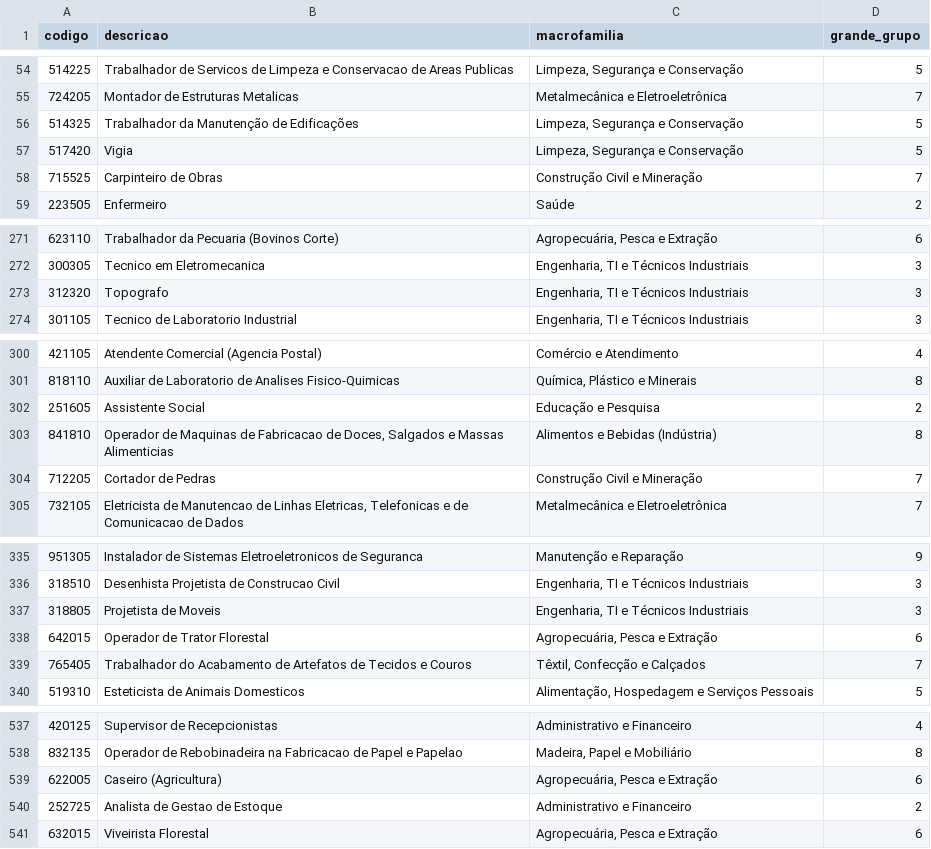
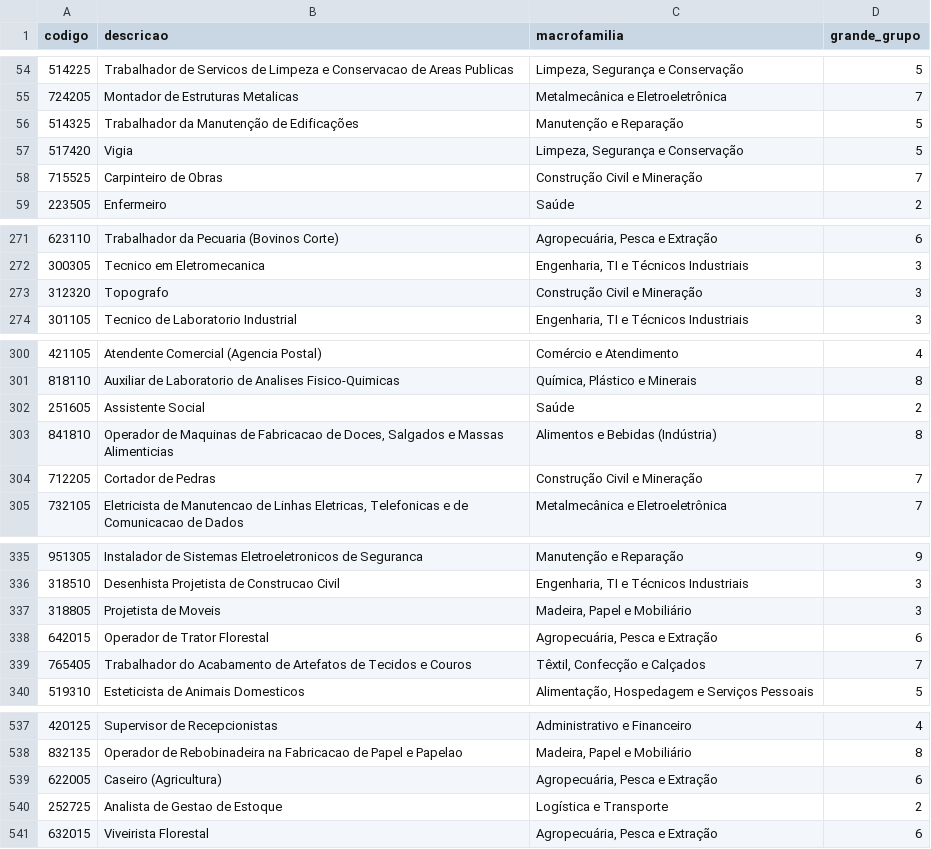
Before and after one commit to sararotenski/datathon_cdia, a CSV file: cbo_macrofamilia.csv, drawn as a sheet; only a part is shown, gaps mark what is left out; the diff covers the shown part only.

```diff
--- a/cbo_macrofamilia.csv
+++ b/cbo_macrofamilia.csv
@@ -55,3 +55,3 @@ codigo,descricao,macrofamilia,grande_grupo
 724205,Montador de Estruturas Metalicas,Metalmecânica e Eletroeletrônica,7
-514325,Trabalhador da Manutenção de Edificações,"Limpeza, Segurança e Conservação",5
+514325,Trabalhador da Manutenção de Edificações,Manutenção e Reparação,5
 517420,Vigia,"Limpeza, Segurança e Conservação",5
@@ -272,3 +272,3 @@ codigo,descricao,macrofamilia,grande_grupo
 300305,Tecnico em Eletromecanica,"Engenharia, TI e Técnicos Industriais",3
-312320,Topografo,"Engenharia, TI e Técnicos Industriais",3
+312320,Topografo,Construção Civil e Mineração,3
 301105,Tecnico de Laboratorio Industrial,"Engenharia, TI e Técnicos Industriais",3
@@ -301,3 +301,3 @@ codigo,descricao,macrofamilia,grande_grupo
 818110,Auxiliar de Laboratorio de Analises Fisico-Quimicas,"Química, Plástico e Minerais",8
-251605,Assistente Social,Educação e Pesquisa,2
+251605,Assistente Social,Saúde,2
 841810,"Operador de Maquinas de Fabricacao de Doces, Salgados e Massas Alimenticias",Alimentos e Bebidas (Indústria),8
@@ -336,3 +336,3 @@ codigo,descricao,macrofamilia,grande_grupo
 318510,Desenhista Projetista de Construcao Civil,"Engenharia, TI e Técnicos Industriais",3
-318805,Projetista de Moveis,"Engenharia, TI e Técnicos Industriais",3
+318805,Projetista de Moveis,"Madeira, Papel e Mobiliário",3
 642015,Operador de Trator Florestal,"Agropecuária, Pesca e Extração",6
@@ -539,3 +539,3 @@ codigo,descricao,macrofamilia,grande_grupo
 622005,Caseiro (Agricultura),"Agropecuária, Pesca e Extração",6
-252725,Analista de Gestao de Estoque,Administrativo e Financeiro,2
+252725,Analista de Gestao de Estoque,Logística e Transporte,2
 632015,Viveirista Florestal,"Agropecuária, Pesca e Extração",6
```
Also changed, not shown: 5 edited cells elsewhere in this file, 26 other files.
